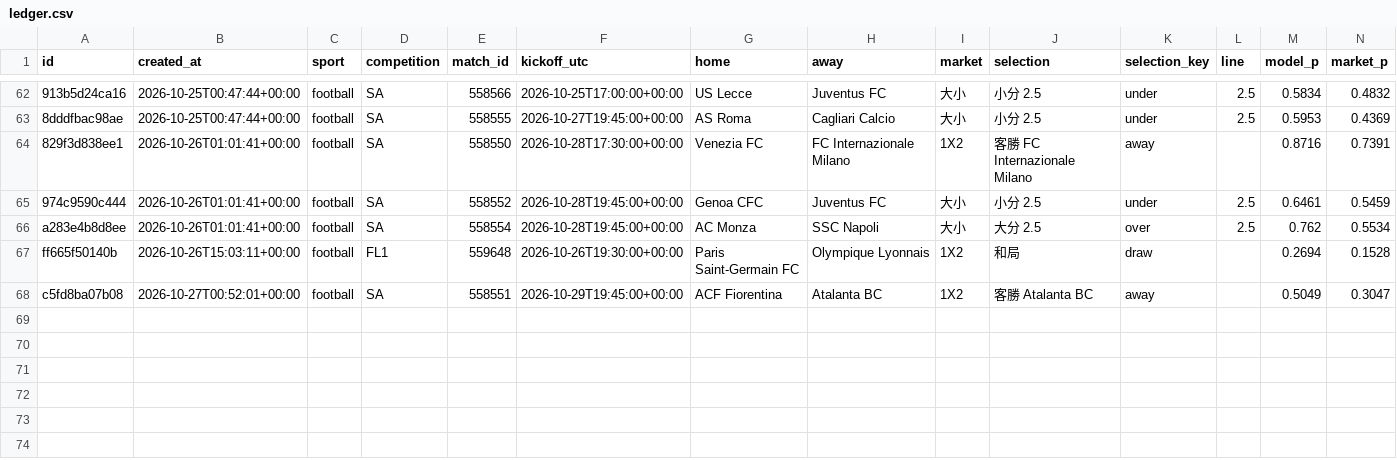
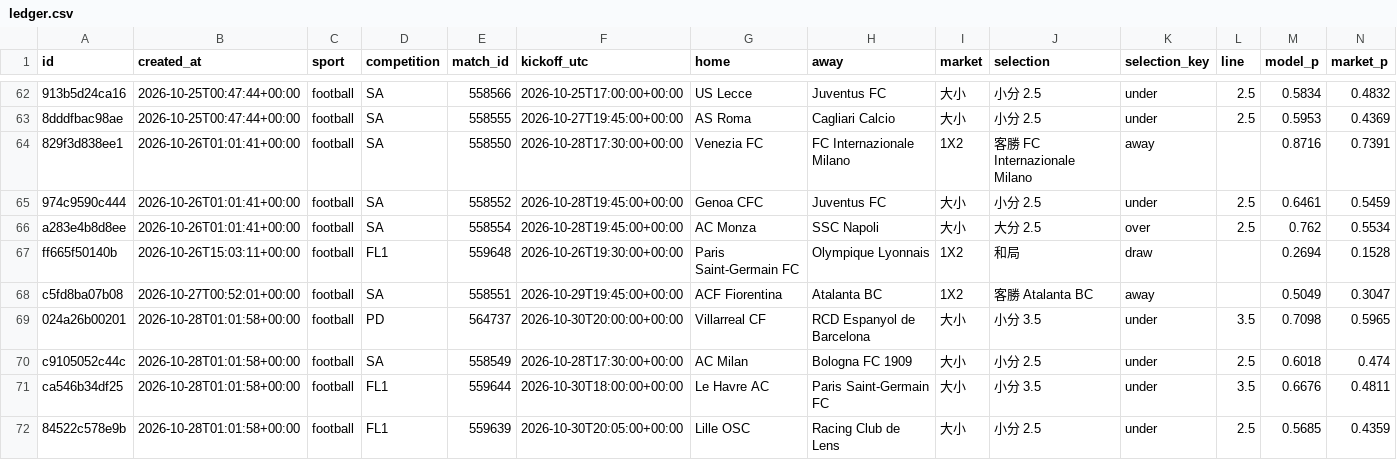
Before and after one commit to panchiyu1-cloud/sports-analyzer, a CSV file: data/ledger.csv, drawn as a sheet; only a part is shown, gaps mark what is left out; rows hold the shown columns only; the diff names each change by its address in the sheet, - before the commit and + after, or states it on an @@ line.

```diff
--- a/data/ledger.csv
+++ b/data/ledger.csv
+row 69: 024a26b00201 | 2026-10-28T01:01:58+00:00 | football | PD | 564737 | 2026-10-30T20:00:00+00:00 | Villarreal CF | RCD Espanyol de Barcelona | 大小 | 小分 3.5 | under | 3.5 | 0.7098 | 0.5965
+row 70: c9105052c44c | 2026-10-28T01:01:58+00:00 | football | SA | 558549 | 2026-10-28T17:30:00+00:00 | AC Milan | Bologna FC 1909 | 大小 | 小分 2.5 | under | 2.5 | 0.6018 | 0.474
+row 71: ca546b34df25 | 2026-10-28T01:01:58+00:00 | football | FL1 | 559644 | 2026-10-30T18:00:00+00:00 | Le Havre AC | Paris Saint-Germain FC | 大小 | 小分 3.5 | under | 3.5 | 0.6676 | 0.4811
+row 72: 84522c578e9b | 2026-10-28T01:01:58+00:00 | football | FL1 | 559639 | 2026-10-30T20:05:00+00:00 | Lille OSC | Racing Club de Lens | 大小 | 小分 2.5 | under | 2.5 | 0.5685 | 0.4359
```
Also changed, not shown: data/reviews/football.csv, 16 other files.
